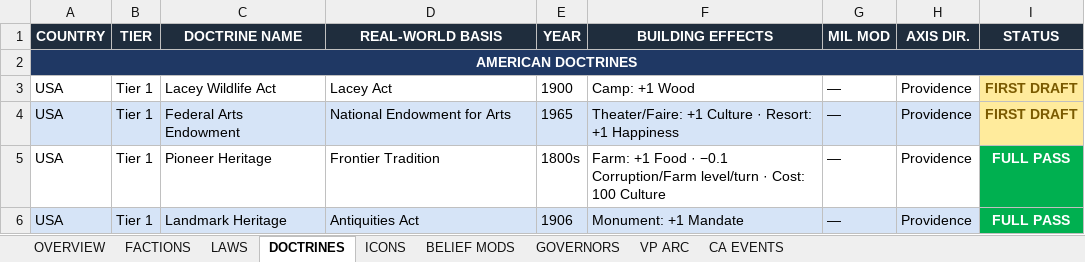
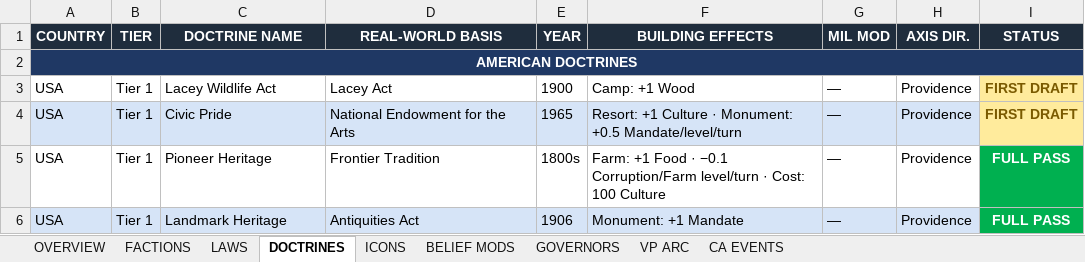
Before and after one commit to etherthegreat/mostupdatedfarsword, an Excel workbook: flavordoc.xlsx, sheet DOCTRINES, drawn as a sheet; only a part is shown; values as stored, in another font and other column widths than the file's, no borders; the diff names each change by its address in the sheet, - before the commit and + after, or states it on an @@ line.

```diff
--- a/flavordoc.xlsx (sheet DOCTRINES)
+++ b/flavordoc.xlsx (sheet DOCTRINES)
-C4 (DOCTRINE NAME): Federal Arts Endowment
+C4 (DOCTRINE NAME): Civic Pride
-D4 (REAL-WORLD BASIS): National Endowment for Arts
+D4 (REAL-WORLD BASIS): National Endowment for the Arts
-F4 (BUILDING EFFECTS): Theater/Faire: +1 Culture · Resort: +1 Happiness
+F4 (BUILDING EFFECTS): Resort: +1 Culture · Monument: +0.5 Mandate/level/turn
```
Also changed, not shown: 5 other files.
